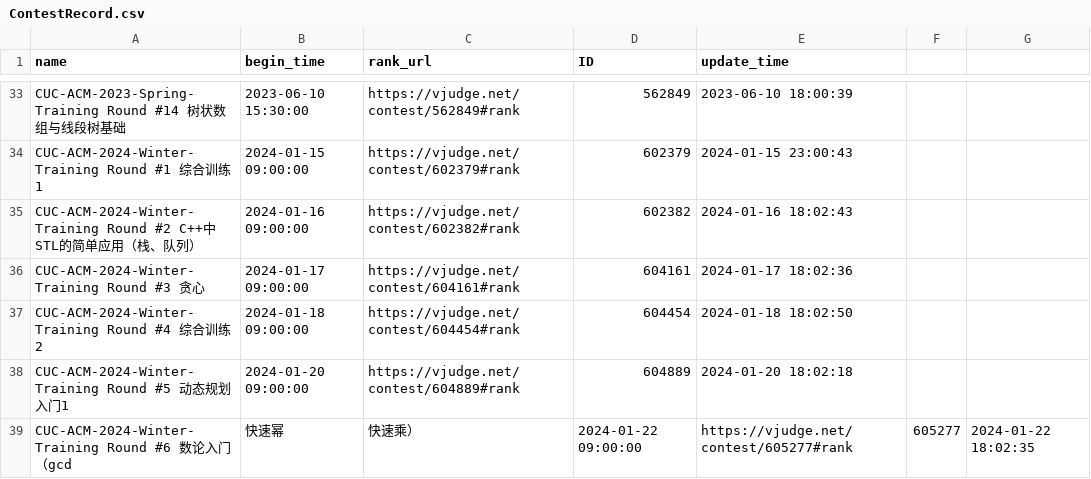
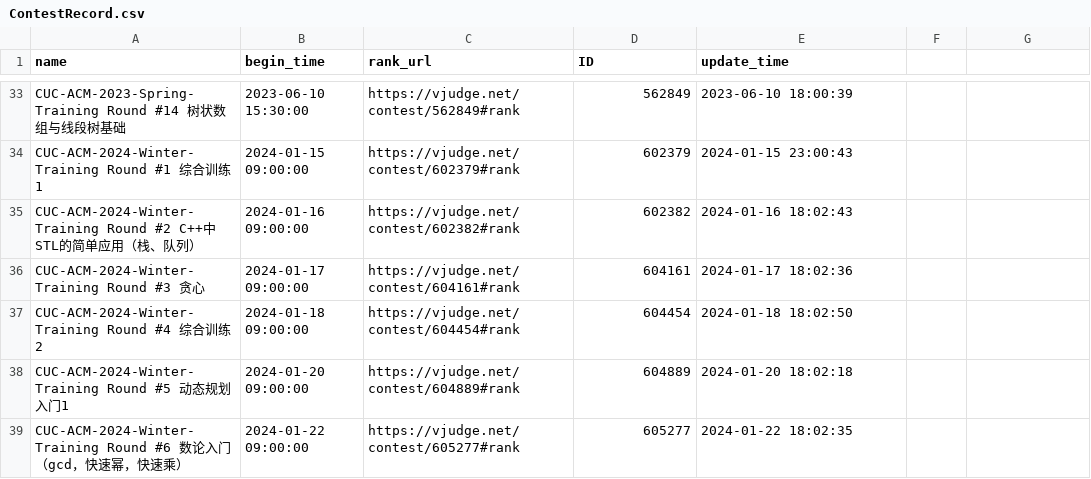
Before and after one commit to dukerki/VJudge-Spider-on-TravisCI, a CSV file: ContestRecord.csv, drawn as a sheet; only a part is shown, gaps mark what is left out.

Commit message:
修正 csv 中 "," 分隔导致的运行错误

```diff
--- a/ContestRecord.csv
+++ b/ContestRecord.csv
@@ -38,2 +38,2 @@ CUC-ACM-2024-Winter-Training Round #4 综合训练2, 2024-01-18 09:00:00, https:
 CUC-ACM-2024-Winter-Training Round #5 动态规划入门1, 2024-01-20 09:00:00, https://vjudge.net/contest/604889#rank, 604889, 2024-01-20 18:02:18
-CUC-ACM-2024-Winter-Training Round #6 数论入门（gcd,快速幂,快速乘）, 2024-01-22 09:00:00, https://vjudge.net/contest/605277#rank, 605277, 2024-01-22 18:02:35
+CUC-ACM-2024-Winter-Training Round #6 数论入门（gcd，快速幂，快速乘）, 2024-01-22 09:00:00, https://vjudge.net/contest/605277#rank, 605277, 2024-01-22 18:02:35
```
